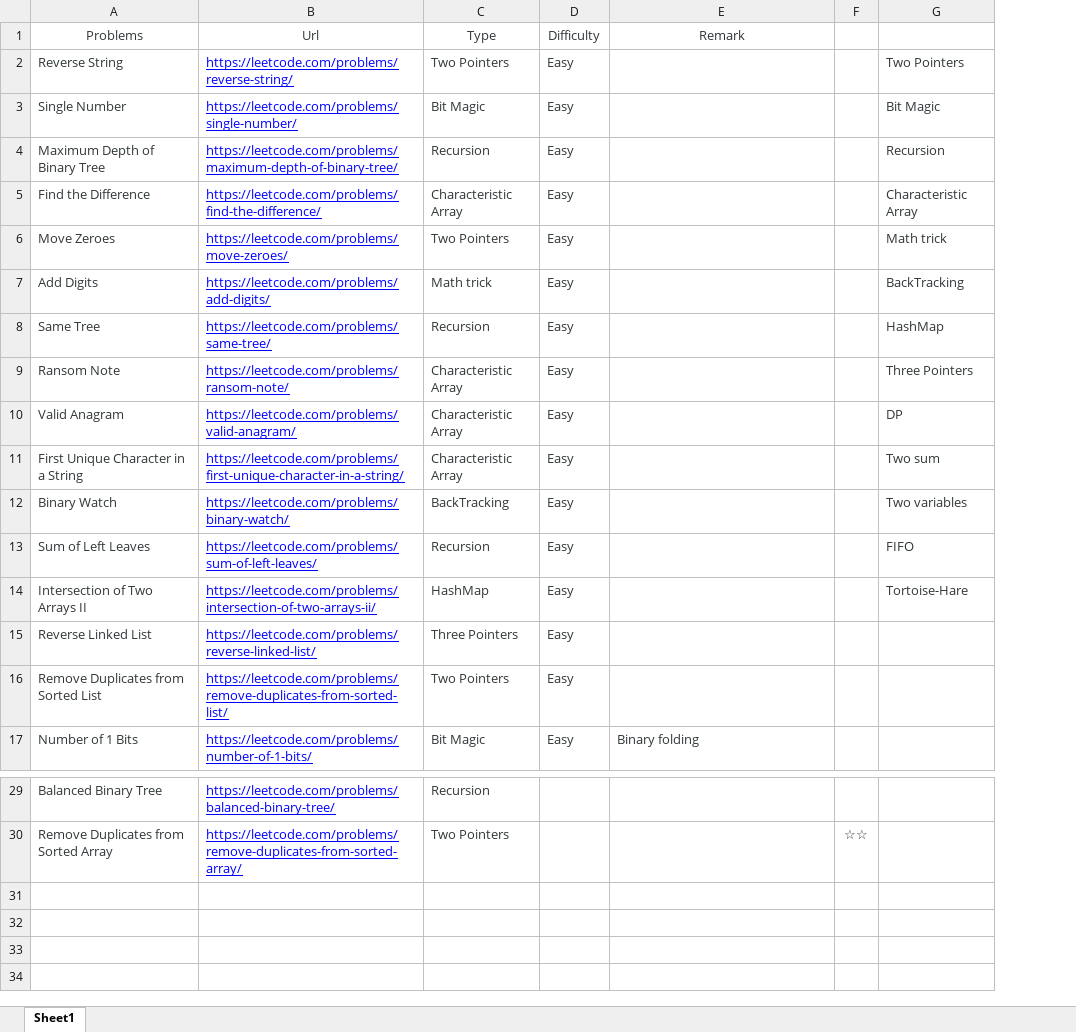
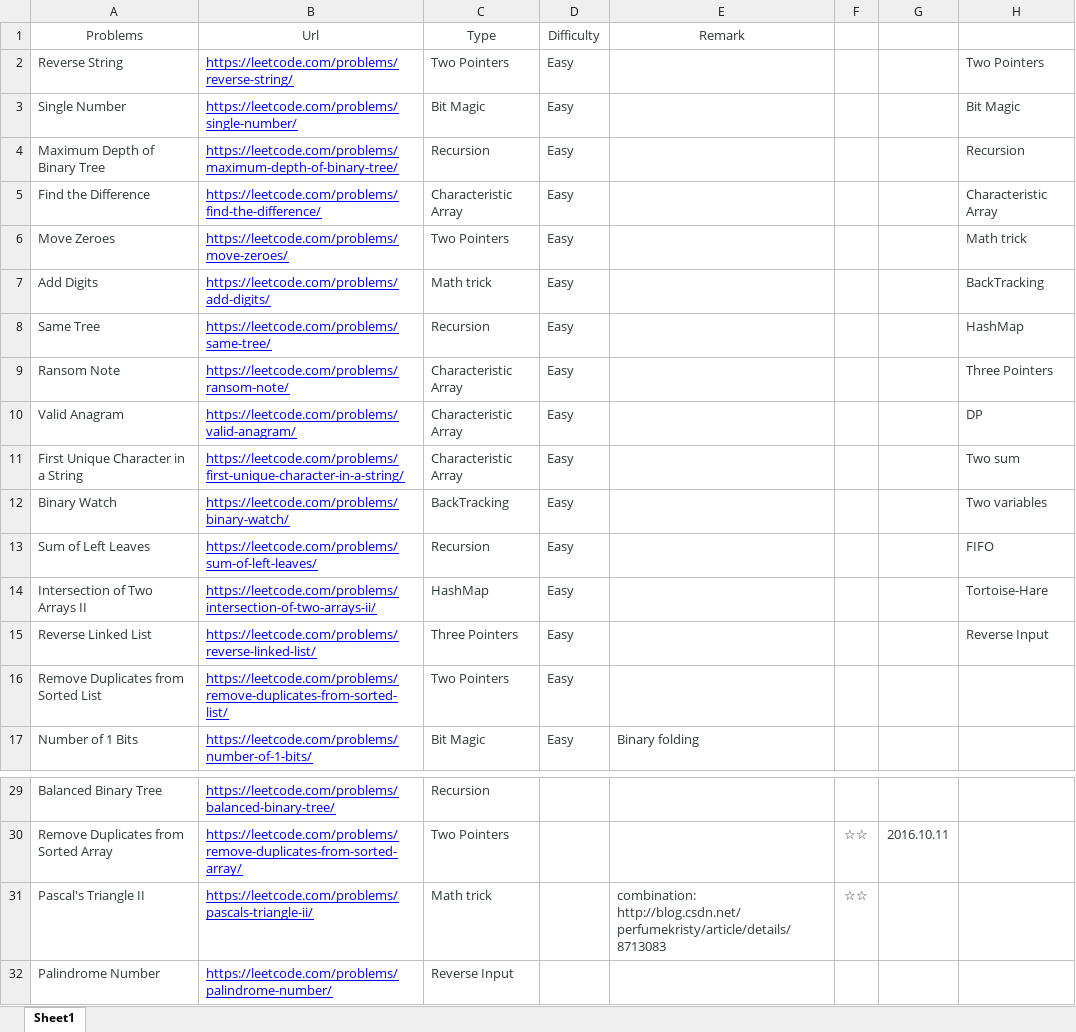
Before and after one commit to jiupengsun/MyProjects, an Excel workbook: Leetcode/Leetcode Summary.xlsx, sheet Sheet1, drawn as a sheet; only a part is shown, gaps mark what is left out; values as stored, in another font and other column widths than the file's, no borders; addresses are those after the commit; the diff names each change by its address in the sheet, - before the commit and + after, or states it on an @@ line.

Commit message:
leetcode

```diff
--- a/Leetcode/Leetcode Summary.xlsx (sheet Sheet1)
+++ b/Leetcode/Leetcode Summary.xlsx (sheet Sheet1)
+column G, row 30: 2016.10.11
-H15: (empty)
+H15: Reverse Input
+row 31: Pascal's Triangle II | https://leetcode.com/problems/pascals-triangle-ii/ | Math trick |  | combination: http://blog.csdn.net/perfumekristy/article/details/8713083 | ☆☆
+row 32: Palindrome Number | https://leetcode.com/problems/palindrome-number/ | Reverse Input
```
